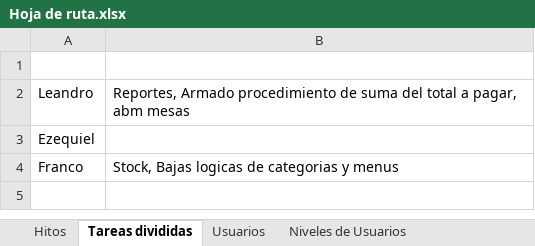
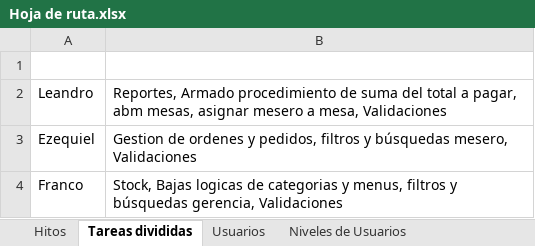
Before and after one commit to Salchy/tpi-prog-III-7B, an Excel workbook: Hoja de ruta.xlsx, sheet Tareas divididas, drawn as a sheet; values as stored, in another font and other column widths than the file's, no borders; the diff names each change by its address in the sheet, - before the commit and + after, or states it on an @@ line.

```diff
--- a/Hoja de ruta.xlsx (sheet Tareas divididas)
+++ b/Hoja de ruta.xlsx (sheet Tareas divididas)
-B2: …pagar, abm mesas
+B2: …pagar, abm mesas, asignar mesero a mesa, Validaciones
-B3: (empty)
+B3: Gestion de ordenes y pedidos, filtros y búsquedas mesero, Validaciones
-B4: …categorias y menus
+B4: …categorias y menus, filtros y búsquedas gerencia, Validaciones
```
Also changed, not shown: 4 other files.
